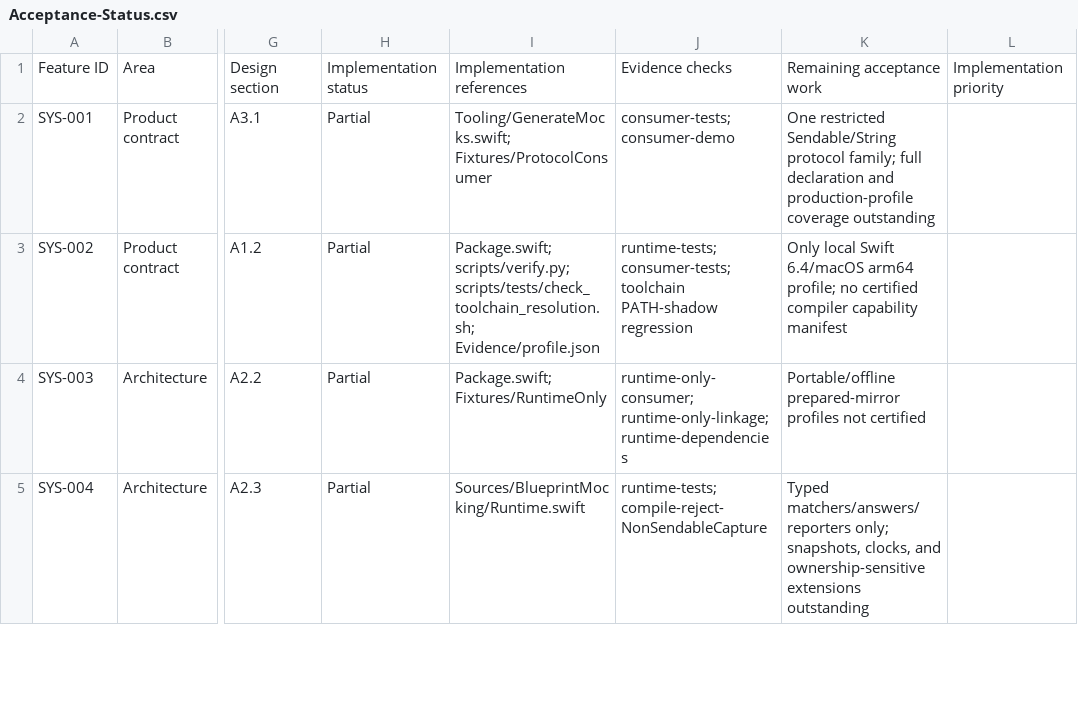
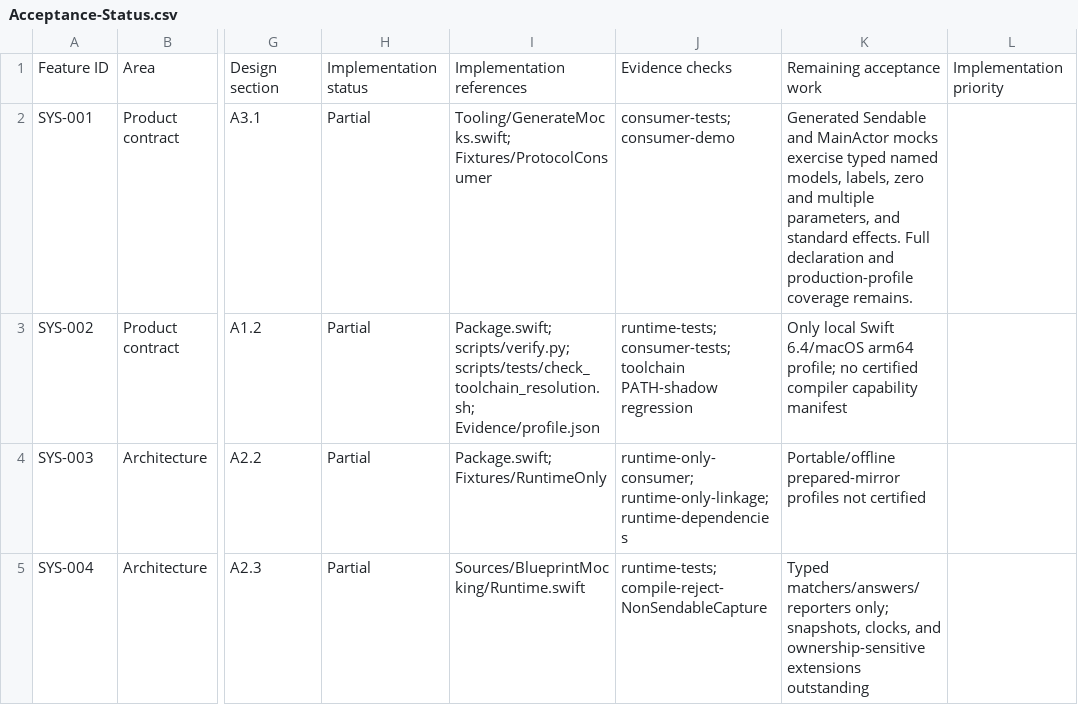
Before and after one commit to trianstudios/blueprint-swift-mocking-framework, a CSV file: Docs/Acceptance-Status.csv, drawn as a sheet; only a part is shown, gaps mark what is left out; the diff covers the shown part only; the diff names each change by its address in the sheet, - before the commit and + after, or states it on an @@ line.

Commit message:
Milestone 13: generate typed witnesses for parameter lists
Keep labels, types and argument order for zero- and multi-argument methods. Exercise independent overloads and non-Sendable actor-local tuples in consumer fixtures.

```diff
--- a/Docs/Acceptance-Status.csv
+++ b/Docs/Acceptance-Status.csv
-K2: One restricted Sendable/String protocol family; full declaration and production-profile coverage outstanding
+K2: Generated Sendable and MainActor mocks exercise typed named models, labels, zero and multiple parameters, and standard effects. Full declaration and production-profile coverage remains.
```
Also changed, not shown: 4 edited cells elsewhere in this file, 13 other files.
